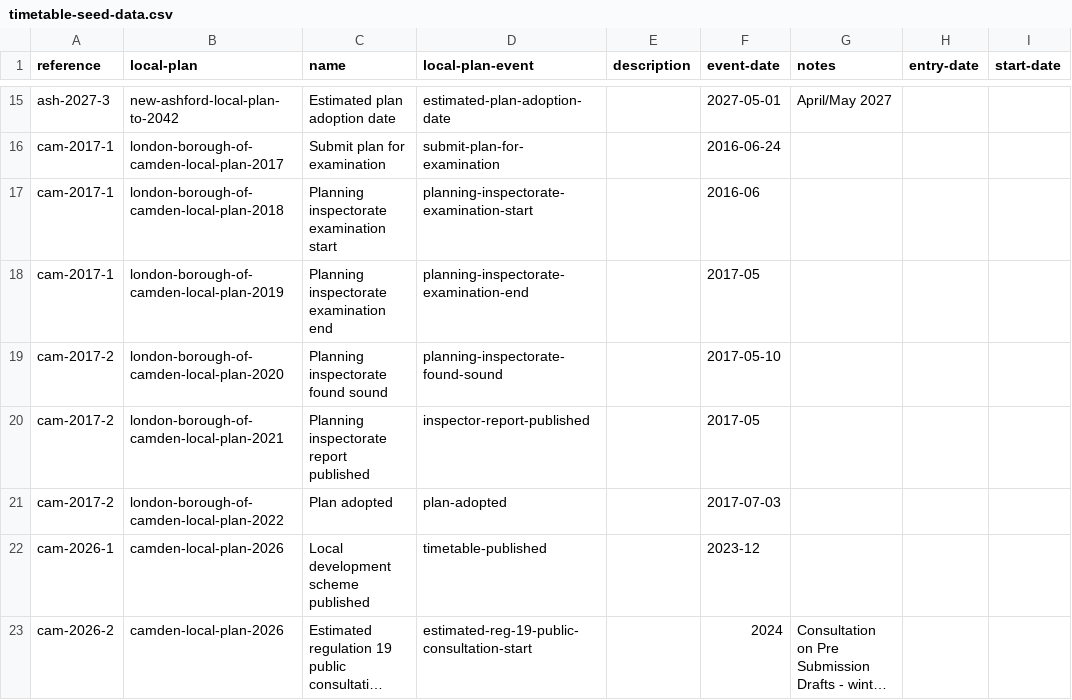
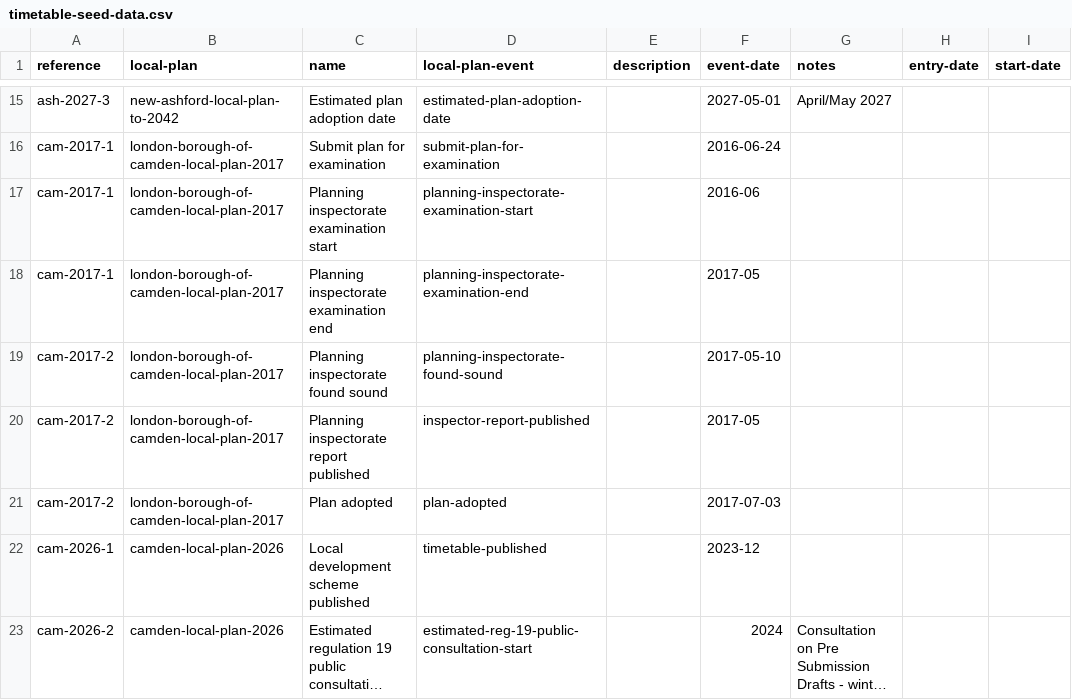
Before and after one commit to digital-land/local-plans-explorer, a CSV file: data/timetable-seed-data.csv, drawn as a sheet; only a part is shown, gaps mark what is left out; long unchanged cells end in …; the diff names each change by its address in the sheet, - before the commit and + after, or states it on an @@ line.

Commit message:
fixup seed data

```diff
--- a/data/timetable-seed-data.csv
+++ b/data/timetable-seed-data.csv
-B17 (local-plan): london-borough-of-camden-local-plan-2018
+B17 (local-plan): london-borough-of-camden-local-plan-2017
-B18 (local-plan): london-borough-of-camden-local-plan-2019
+B18 (local-plan): london-borough-of-camden-local-plan-2017
-B19 (local-plan): london-borough-of-camden-local-plan-2020
+B19 (local-plan): london-borough-of-camden-local-plan-2017
-B20 (local-plan): london-borough-of-camden-local-plan-2021
+B20 (local-plan): london-borough-of-camden-local-plan-2017
-B21 (local-plan): london-borough-of-camden-local-plan-2022
+B21 (local-plan): london-borough-of-camden-local-plan-2017
```
